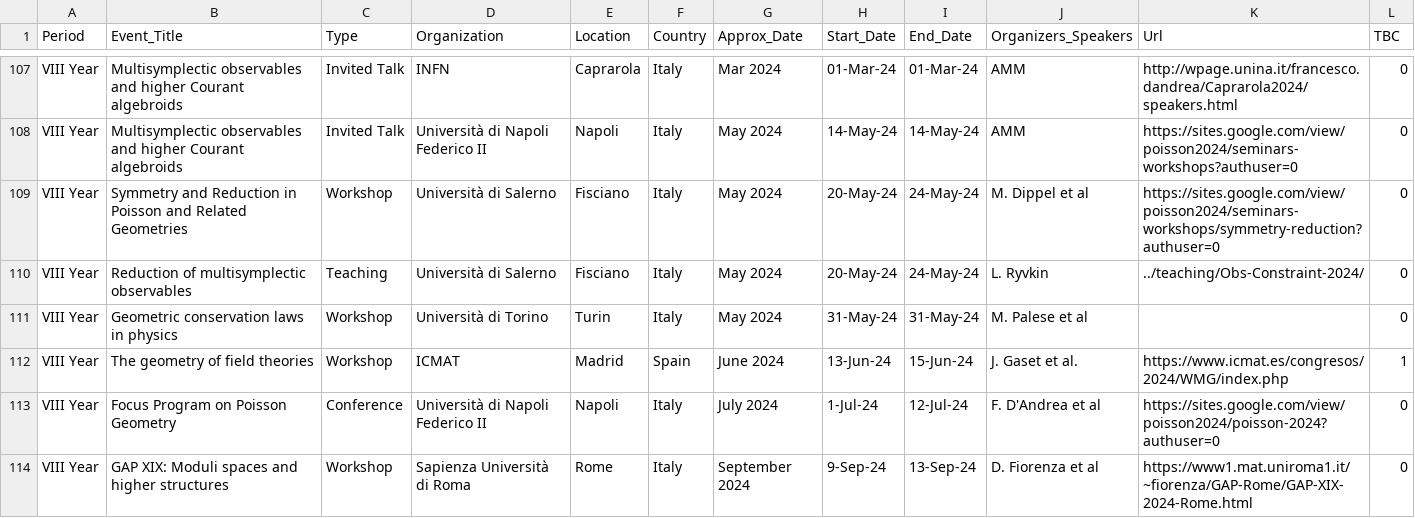
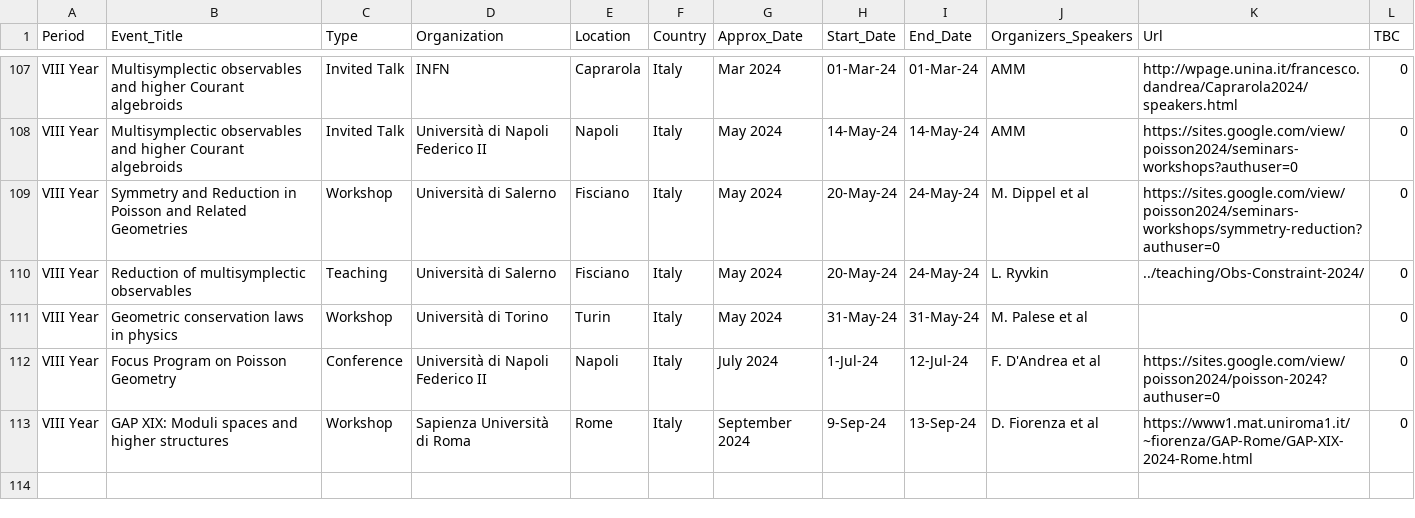
Before and after one commit to MasterToninus/MasterToninus.github.io, a CSV file: data/activities.csv, drawn as a sheet; only a part is shown, gaps mark what is left out; the diff names each change by its address in the sheet, - before the commit and + after, or states it on an @@ line.

```diff
--- a/data/activities.csv
+++ b/data/activities.csv
-row 112: VIII Year | The geometry of field theories | Workshop | ICMAT | Madrid | Spain | June 2024 | 13-Jun-24 | 15-Jun-24 | J. Gaset et al. | https://www.icmat.es/congresos/2024/WMG/index.php | 1
```
Also changed, not shown: 1 other file.
